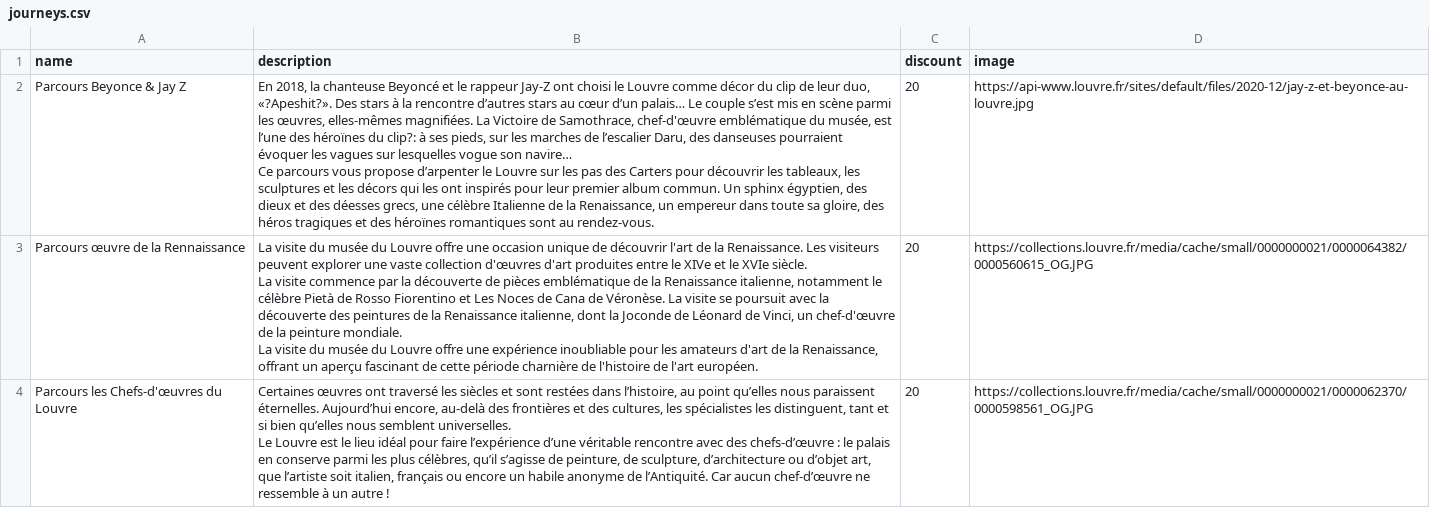
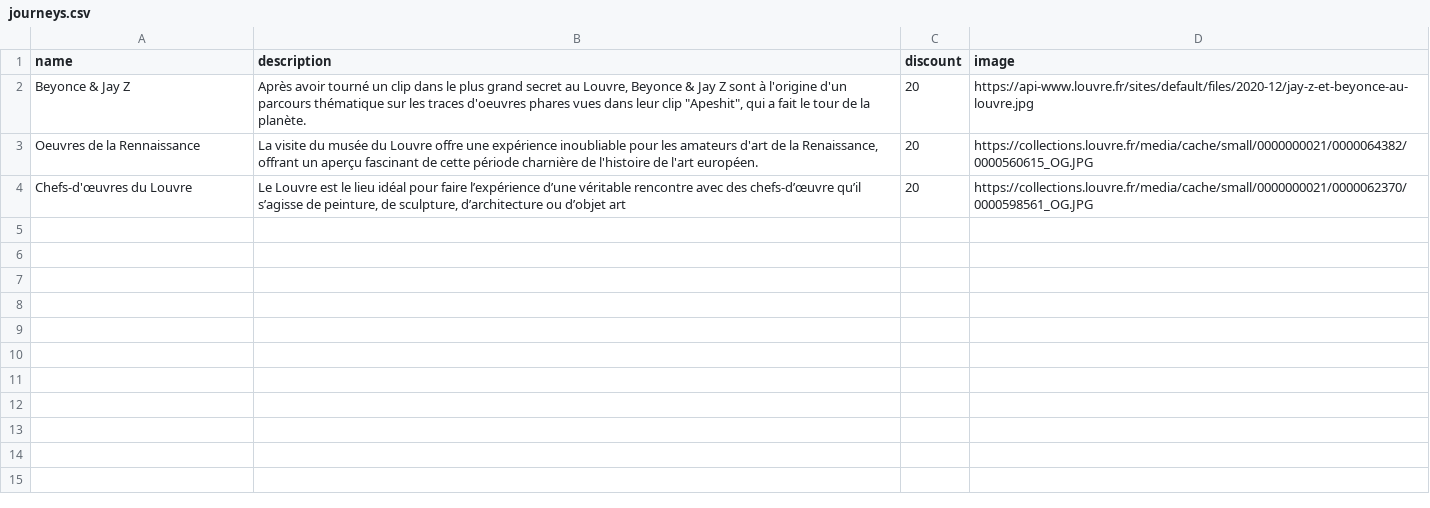
Before and after one commit to LisaMillet/artup, a CSV file: db/journeys.csv, drawn as a sheet.

```diff
--- a/db/journeys.csv
+++ b/db/journeys.csv
@@ -1,8 +1,4 @@
 name;description;discount;image
-Parcours Beyonce & Jay Z;"En 2018, la chanteuse Beyoncé et le rappeur Jay-Z ont choisi le Louvre comme décor du clip de leur duo, «?Apeshit?». Des stars à la rencontre d’autres stars au cœur d’un palais… Le couple s’est mis en scène parmi les œuvres, elles-mêmes magnifiées. La Victoire de Samothrace, chef-d'œuvre emblématique du musée, est l’une des héroïnes du clip?: à ses pieds, sur les marches de l’escalier Daru, des danseuses pourraient évoquer les vagues sur lesquelles vogue son navire…
-Ce parcours vous propose d’arpenter le Louvre sur les pas des Carters pour découvrir les tableaux, les sculptures et les décors qui les ont inspirés pour leur premier album commun. Un sphinx égyptien, des dieux et des déesses grecs, une célèbre Italienne de la Renaissance, un empereur dans toute sa gloire, des héros tragiques et des héroïnes romantiques sont au rendez-vous.";20;https://api-www.louvre.fr/sites/default/files/2020-12/jay-z-et-beyonce-au-louvre.jpg
-Parcours œuvre de la Rennaissance;"La visite du musée du Louvre offre une occasion unique de découvrir l'art de la Renaissance. Les visiteurs peuvent explorer une vaste collection d'œuvres d'art produites entre le XIVe et le XVIe siècle.
-La visite commence par la découverte de pièces emblématique de la Renaissance italienne, notamment le célèbre Pietà de Rosso Fiorentino et Les Noces de Cana de Véronèse. La visite se poursuit  avec la découverte des peintures de la Renaissance italienne, dont la Joconde de Léonard de Vinci, un chef-d'œuvre de la peinture mondiale.
-La visite du musée du Louvre offre une expérience inoubliable pour les amateurs d'art de la Renaissance, offrant un aperçu fascinant de cette période charnière de l'histoire de l'art européen.";20;https://collections.louvre.fr/media/cache/small/0000000021/0000064382/0000560615_OG.JPG
-Parcours les Chefs-d'œuvres du Louvre;"Certaines œuvres ont traversé les siècles et sont restées dans l’histoire, au point qu’elles nous paraissent éternelles. Aujourd’hui encore, au-delà des frontières et des cultures, les spécialistes les distinguent, tant et si bien qu’elles nous semblent universelles.
-Le Louvre est le lieu idéal pour faire l’expérience d’une véritable rencontre avec des chefs-d’œuvre : le palais en conserve parmi les plus célèbres, qu’il s’agisse de peinture, de sculpture, d’architecture ou d’objet art, que l’artiste soit italien, français ou encore un habile anonyme de l’Antiquité. Car aucun chef-d’œuvre ne ressemble à un autre !";20;https://collections.louvre.fr/media/cache/small/0000000021/0000062370/0000598561_OG.JPG
+Beyonce & Jay Z;"Après avoir tourné un clip dans le plus grand secret au Louvre, Beyonce & Jay Z sont à l'origine d'un parcours thématique sur les traces d'oeuvres phares vues dans leur clip ""Apeshit"", qui a fait le tour de la planète.";20;https://api-www.louvre.fr/sites/default/files/2020-12/jay-z-et-beyonce-au-louvre.jpg
+Oeuvres de la Rennaissance;La visite du musée du Louvre offre une expérience inoubliable pour les amateurs d'art de la Renaissance, offrant un aperçu fascinant de cette période charnière de l'histoire de l'art européen.;20;https://collections.louvre.fr/media/cache/small/0000000021/0000064382/0000560615_OG.JPG
+Chefs-d'œuvres du Louvre;Le Louvre est le lieu idéal pour faire l’expérience d’une véritable rencontre avec des chefs-d’œuvre qu’il s’agisse de peinture, de sculpture, d’architecture ou d’objet art;20;https://collections.louvre.fr/media/cache/small/0000000021/0000062370/0000598561_OG.JPG
```
Also changed, not shown: db/pieces.csv, db/questions.csv, 7 other files.
